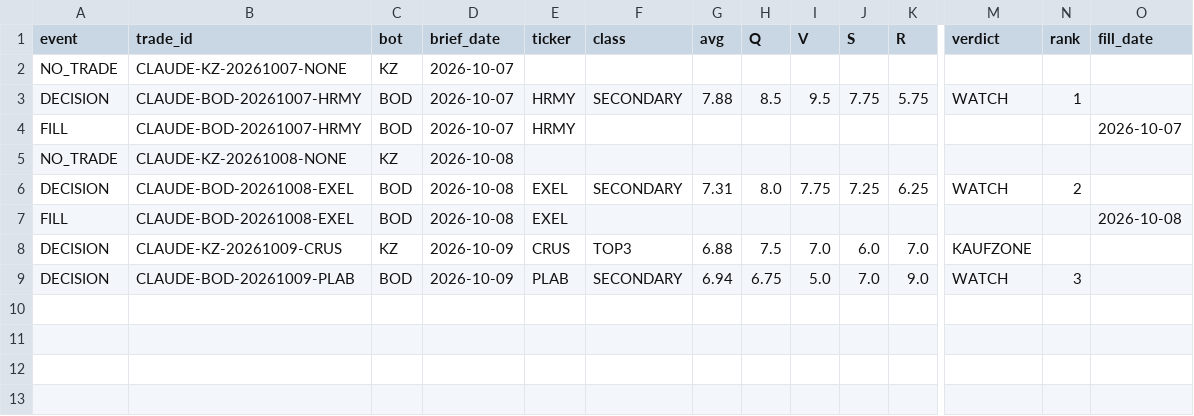
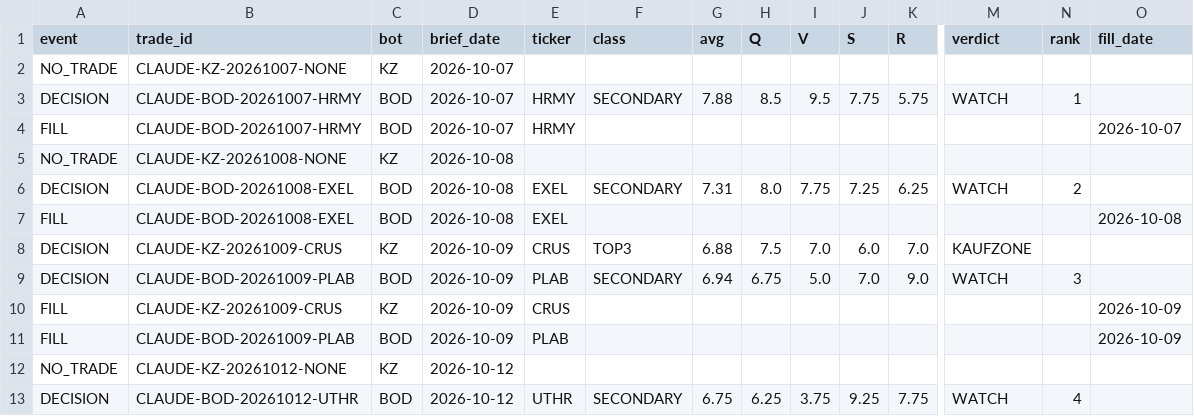
Before and after one commit to dariushfinance/claude-research-ledger, a CSV file: data/paper-trades.csv, drawn as a sheet; only a part is shown, gaps mark what is left out; rows hold the shown columns only; the diff names each change by its address in the sheet, - before the commit and + after, or states it on an @@ line.

```diff
--- a/data/paper-trades.csv
+++ b/data/paper-trades.csv
+row 10: FILL | CLAUDE-KZ-20261009-CRUS | KZ | 2026-10-09 | CRUS |  |  |  |  |  |  |  |  | 2026-10-09
+row 11: FILL | CLAUDE-BOD-20261009-PLAB | BOD | 2026-10-09 | PLAB |  |  |  |  |  |  |  |  | 2026-10-09
+row 12: NO_TRADE | CLAUDE-KZ-20261012-NONE | KZ | 2026-10-12
+row 13: DECISION | CLAUDE-BOD-20261012-UTHR | BOD | 2026-10-12 | UTHR | SECONDARY | 6.75 | 6.25 | 3.75 | 9.25 | 7.75 | WATCH | 4
```
Also changed, not shown: 1 other file.
